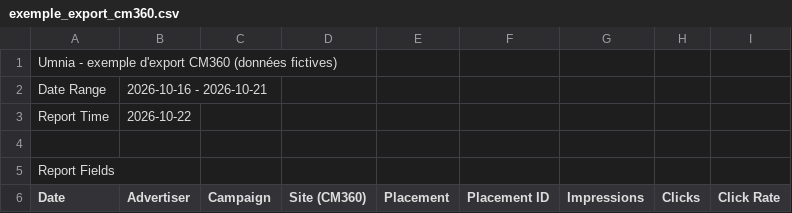
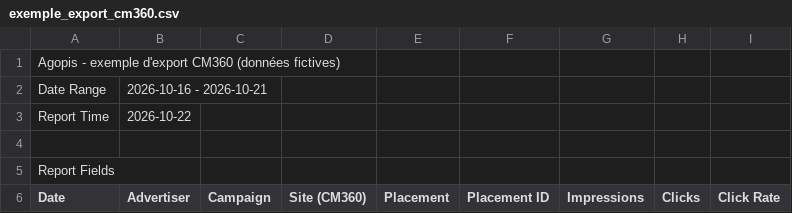
Before and after one commit to rekiksofiane5-a11y/trafficker, a CSV file: web/exemple_export_cm360.csv, drawn as a sheet; only a part is shown.

```diff
--- a/web/exemple_export_cm360.csv
+++ b/web/exemple_export_cm360.csv
@@ -1,2 +1,2 @@
-Umnia - exemple d'export CM360 (données fictives)
+Agopis - exemple d'export CM360 (données fictives)
 Date Range,2026-10-16 - 2026-10-21
```
Also changed, not shown: 38 other files.
